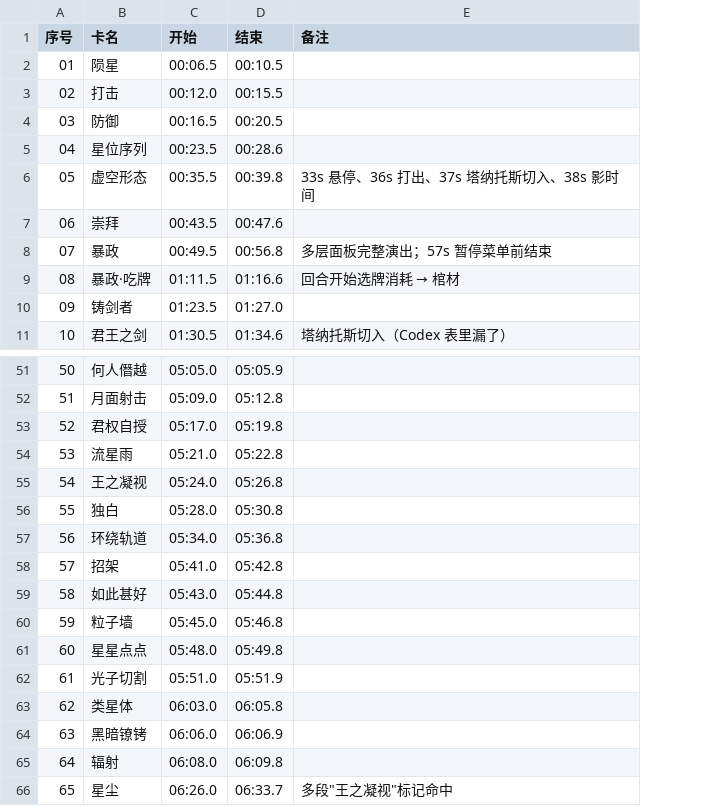
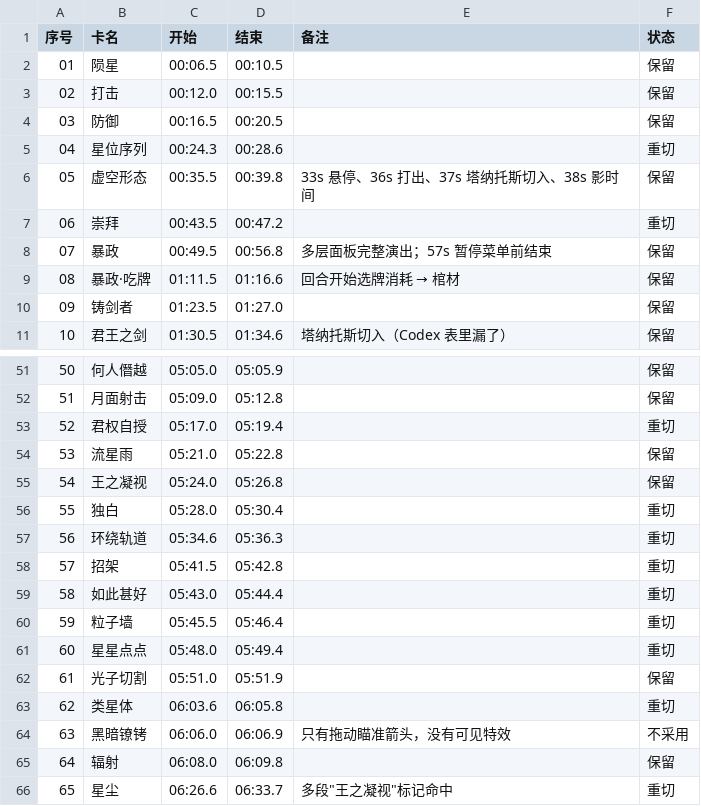
Before and after one commit to 4yndm7wh95-spec/persona, a CSV file: demo/cuts.csv, drawn as a sheet; only a part is shown, gaps mark what is left out; the diff covers the shown part only; the diff names each change by its address in the sheet, - before the commit and + after, or states it on an @@ line.

```diff
--- a/demo/cuts.csv
+++ b/demo/cuts.csv
+column F (状态), rows 2-11: 保留 | 保留 | 保留 | 重切 | 保留 | 重切 | 保留 | 保留 | 保留 | 保留; rows 51-66: 保留 | 保留 | 重切 | 保留 | 保留 | 重切 | 重切 | 重切 | 重切 | 重切 | 重切 | 保留 | 重切 | 不采用 | 保留 | 重切
-C5 (开始): 00:23.5
+C5 (开始): 00:24.3
-D7 (结束): 00:47.6
+D7 (结束): 00:47.2
-D53 (结束): 05:19.8
+D53 (结束): 05:19.4
-D56 (结束): 05:30.8
+D56 (结束): 05:30.4
-C57 (开始): 05:34.0
+C57 (开始): 05:34.6
-D57 (结束): 05:36.8
+D57 (结束): 05:36.3
-C58 (开始): 05:41.0
+C58 (开始): 05:41.5
-D59 (结束): 05:44.8
+D59 (结束): 05:44.4
-C60 (开始): 05:45.0
+C60 (开始): 05:45.5
-D60 (结束): 05:46.8
+D60 (结束): 05:46.4
-D61 (结束): 05:49.8
+D61 (结束): 05:49.4
-C63 (开始): 06:03.0
+C63 (开始): 06:03.6
-E64 (备注): (empty)
+E64 (备注): 只有拖动瞄准箭头，没有可见特效
-C66 (开始): 06:26.0
+C66 (开始): 06:26.6
```
Also changed, not shown: 16 edited cells elsewhere in this file, 1 other file.
